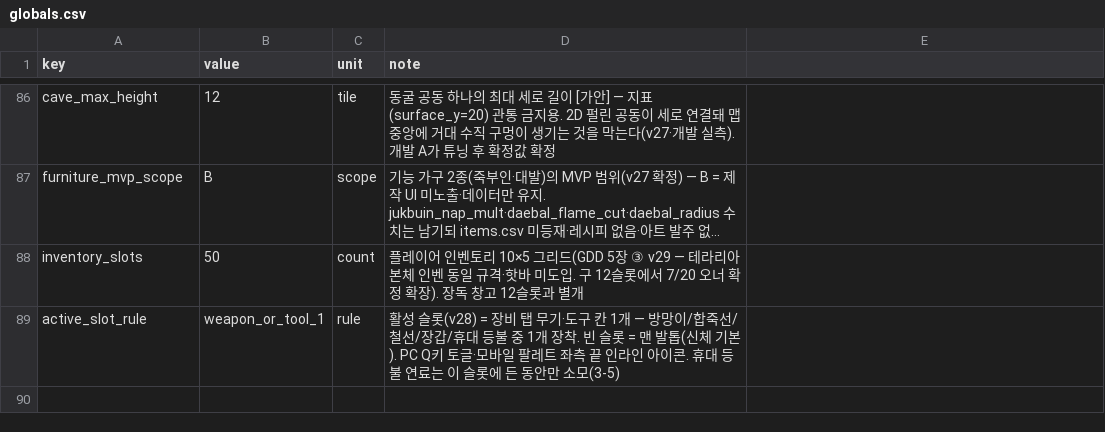
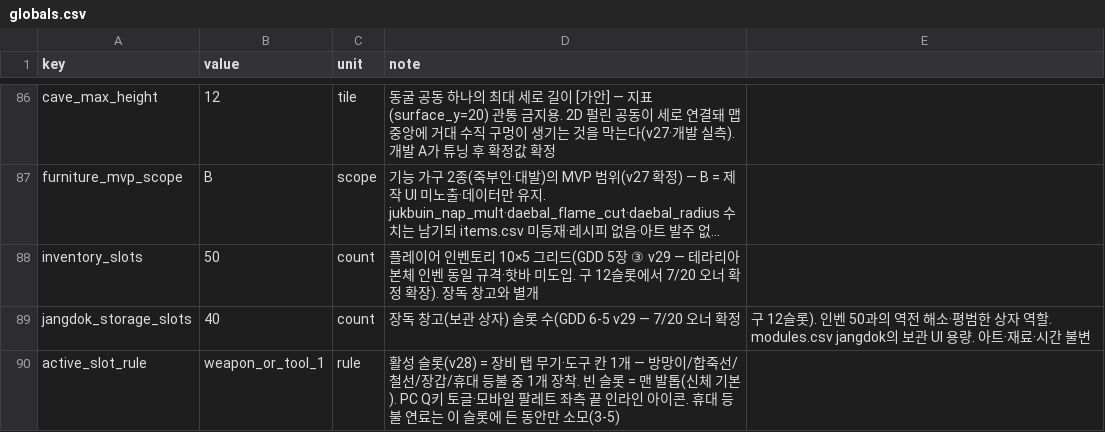
Before and after one commit to longzzo/visonAIGameDesignCrew, a CSV file: workspace/projects/pmrixgw33/kit/data/globals.csv, drawn as a sheet; only a part is shown, gaps mark what is left out; long unchanged cells end in …; the diff names each change by its address in the sheet, - before the commit and + after, or states it on an @@ line.

```diff
--- a/workspace/projects/pmrixgw33/kit/data/globals.csv
+++ b/workspace/projects/pmrixgw33/kit/data/globals.csv
-D88 (note): …독 창고 12슬롯과 별개
+D88 (note): …독 창고와 별개
+row 89: jangdok_storage_slots | 40 | count | 장독 창고(보관 상자) 슬롯 수(GDD 6-5 v29 — 7/20 오너 확정 | 구 12슬롯). 인벤 50과의 역전 해소·평범한 상자 역할. modules.csv jangdok의 보관 UI 용량. 아트·재료·시간 불변
```
Also changed, not shown: workspace/projects/pmrixgw33/kit/data/crafting-tree.csv, workspace/projects/pmrixgw33/kit/data/items.csv, 4 other files.
